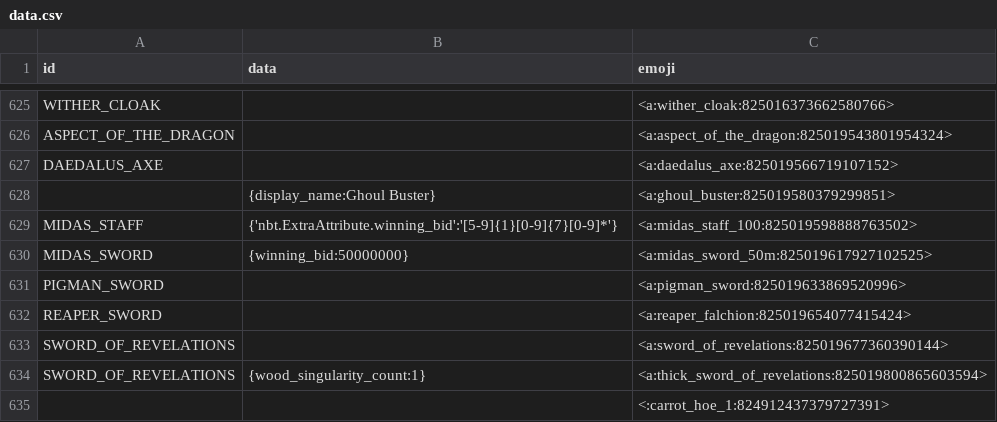
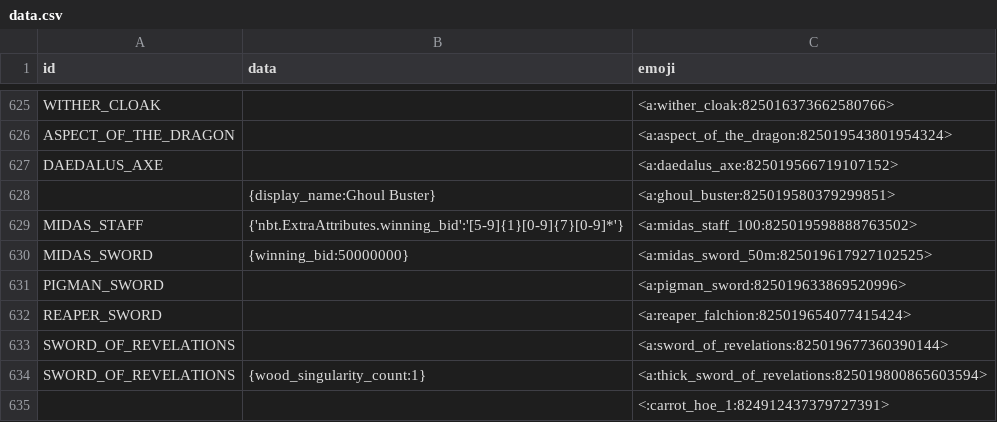
Before and after one commit to prism4291/item-emoji-list, a CSV file: data.csv, drawn as a sheet; only a part is shown, gaps mark what is left out.

Commit message:
Update data.csv

```diff
--- a/data.csv
+++ b/data.csv
@@ -628,3 +628,3 @@ DAEDALUS_AXE,,<a:daedalus_axe:825019566719107152>
 ,{display_name:Ghoul Buster},<a:ghoul_buster:825019580379299851>
-MIDAS_STAFF,{'nbt.ExtraAttribute.winning_bid':'[5-9]{1}[0-9]{7}[0-9]*'},<a:midas_staff_100:825019598888763502>
+MIDAS_STAFF,{'nbt.ExtraAttributes.winning_bid':'[5-9]{1}[0-9]{7}[0-9]*'},<a:midas_staff_100:825019598888763502>
 MIDAS_SWORD,{winning_bid:50000000},<a:midas_sword_50m:825019617927102525>
```
